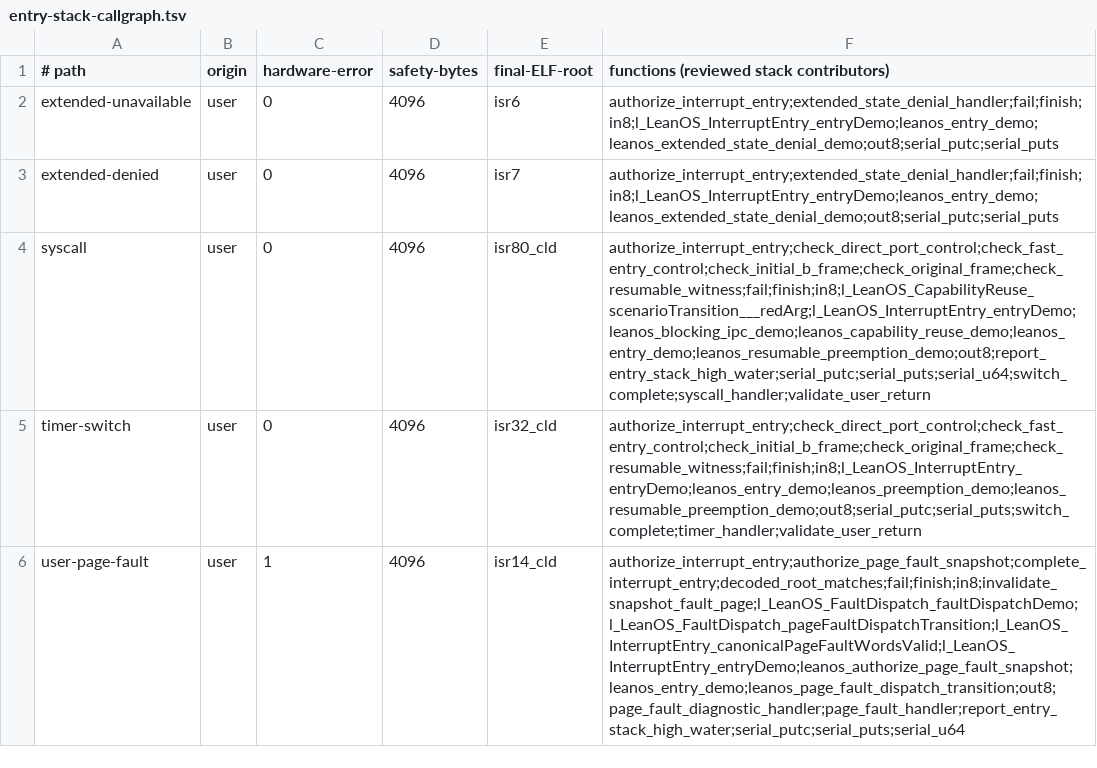
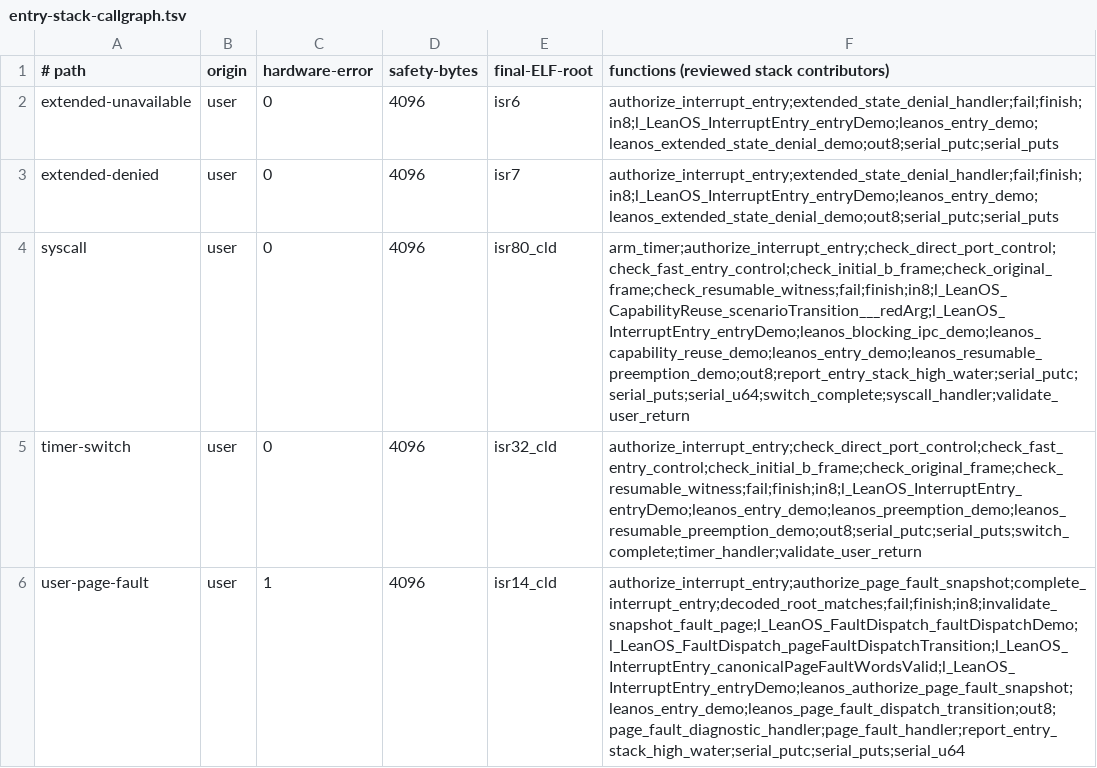
Before and after one commit to namvdo/leanos, a TSV file: scripts/entry-stack-callgraph.tsv, drawn as a sheet; only a part is shown.

Commit message:
fix(ci): arm preemption timer after guest entry (#196)
* fix(ci): arm preemption timer after guest entry

* test(ci): review timer helper stack usage

---------

Co-authored-by: Rudi Cilibrasi <cilibrar@gmail.com>

```diff
--- a/scripts/entry-stack-callgraph.tsv
+++ b/scripts/entry-stack-callgraph.tsv
@@ -3,3 +3,3 @@ extended-unavailable	user	0	4096	isr6	authorize_interrupt_entry;extended_state_d
 extended-denied	user	0	4096	isr7	authorize_interrupt_entry;extended_state_denial_handler;fail;finish;in8;l_LeanOS_InterruptEntry_entryDemo;leanos_entry_demo;leanos_extended_state_denial_demo;out8;serial_putc;serial_puts
-syscall	user	0	4096	isr80_cld	authorize_interrupt_entry;check_direct_port_control;check_fast_entry_control;check_initial_b_frame;check_original_frame;check_resumable_witness;fail;finish;in8;l_LeanOS_CapabilityReuse_scenarioTransition___redArg;l_LeanOS_InterruptEntry_entryDemo;leanos_blocking_ipc_demo;leanos_capability_reuse_demo;leanos_entry_demo;leanos_resumable_preemption_demo;out8;report_entry_stack_high_water;serial_putc;serial_puts;serial_u64;switch_complete;syscall_handler;validate_user_return
+syscall	user	0	4096	isr80_cld	arm_timer;authorize_interrupt_entry;check_direct_port_control;check_fast_entry_control;check_initial_b_frame;check_original_frame;check_resumable_witness;fail;finish;in8;l_LeanOS_CapabilityReuse_scenarioTransition___redArg;l_LeanOS_InterruptEntry_entryDemo;leanos_blocking_ipc_demo;leanos_capability_reuse_demo;leanos_entry_demo;leanos_resumable_preemption_demo;out8;report_entry_stack_high_water;serial_putc;serial_puts;serial_u64;switch_complete;syscall_handler;validate_user_return
 timer-switch	user	0	4096	isr32_cld	authorize_interrupt_entry;check_direct_port_control;check_fast_entry_control;check_initial_b_frame;check_original_frame;check_resumable_witness;fail;finish;in8;l_LeanOS_InterruptEntry_entryDemo;leanos_entry_demo;leanos_preemption_demo;leanos_resumable_preemption_demo;out8;serial_putc;serial_puts;switch_complete;timer_handler;validate_user_return
```
Also changed, not shown: 1 other file.
